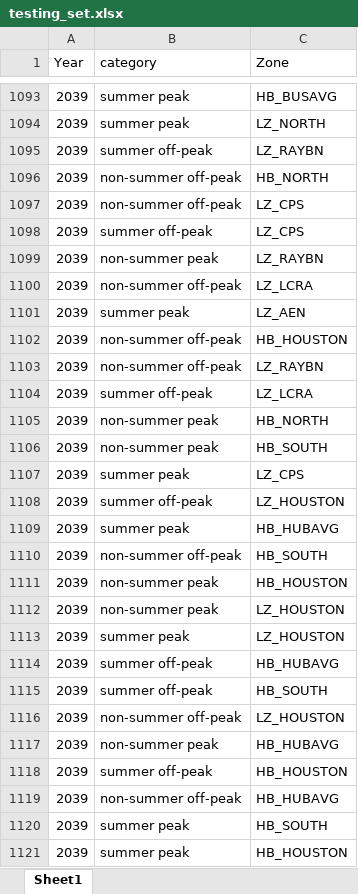
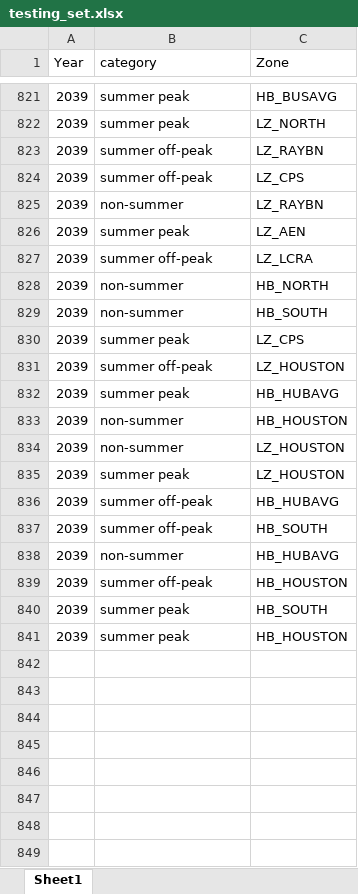
Before and after one commit to rmoglen/EnergyDevelopment_Policy, an Excel workbook: data/testing_set.xlsx, sheet Sheet1, drawn as a sheet; only a part is shown, gaps mark what is left out; values as stored, in another font and other column widths than the file's, no borders; removed rows and columns are numbered as before the commit, all else as after; the diff covers the shown part only; the diff names each change by its address in the sheet, - before the commit and + after, or states it on an @@ line.

```diff
--- a/data/testing_set.xlsx (sheet Sheet1)
+++ b/data/testing_set.xlsx (sheet Sheet1)
-row 1096: 2039 | non-summer off-peak | HB_NORTH
-row 1097: 2039 | non-summer off-peak | LZ_CPS
-B825 (category): non-summer peak
+B825 (category): non-summer
-row 1100: 2039 | non-summer off-peak | LZ_LCRA
-row 1102: 2039 | non-summer off-peak | HB_HOUSTON
-row 1103: 2039 | non-summer off-peak | LZ_RAYBN
-B828:B829 (category): non-summer peak
+B828:B829 (category): non-summer
-row 1110: 2039 | non-summer off-peak | HB_SOUTH
-B833:B834 (category): non-summer peak
+B833:B834 (category): non-summer
-row 1116: 2039 | non-summer off-peak | LZ_HOUSTON
-B838 (category): non-summer peak
+B838 (category): non-summer
-row 1119: 2039 | non-summer off-peak | HB_HUBAVG
```
Also changed, not shown: 272 removed rows and 274 edited cells elsewhere in this sheet, data/Predicted_SPPs.xlsx, 5 other files.
